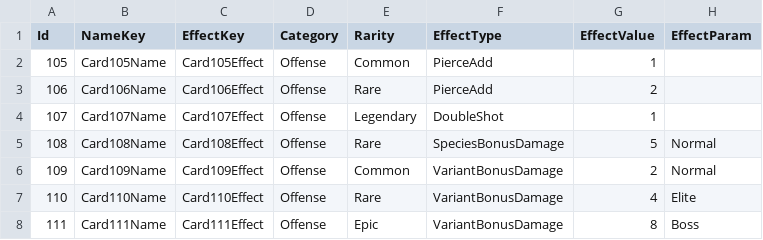
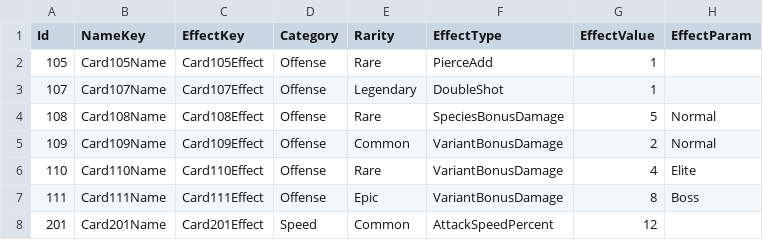
Before and after one commit to purityzero/GeometryDefender, a CSV file: Assets/Resources/Table/CardTable.csv, drawn as a sheet; only a part is shown; the shorter side is filled out with more unchanged rows.

```diff
--- a/Assets/Resources/Table/CardTable.csv
+++ b/Assets/Resources/Table/CardTable.csv
@@ -1,4 +1,3 @@
 Id,NameKey,EffectKey,Category,Rarity,EffectType,EffectValue,EffectParam
-105,Card105Name,Card105Effect,Offense,Common,PierceAdd,1,
-106,Card106Name,Card106Effect,Offense,Rare,PierceAdd,2,
+105,Card105Name,Card105Effect,Offense,Rare,PierceAdd,1,
 107,Card107Name,Card107Effect,Offense,Legendary,DoubleShot,1,
```
Also changed, not shown: Assets/Resources/Table/DifficultyTable.csv, Assets/Resources/Table/GameConfigTable.csv, 20 other files.
